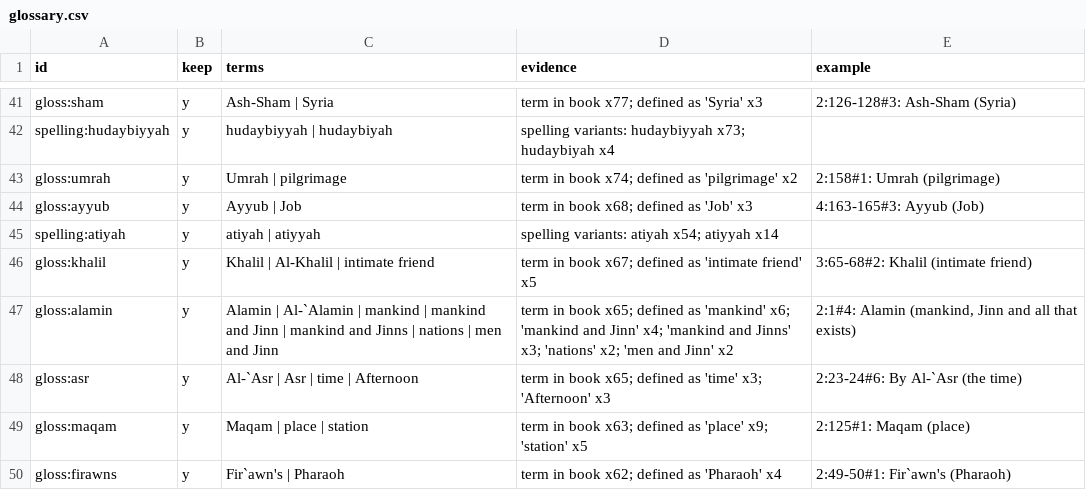
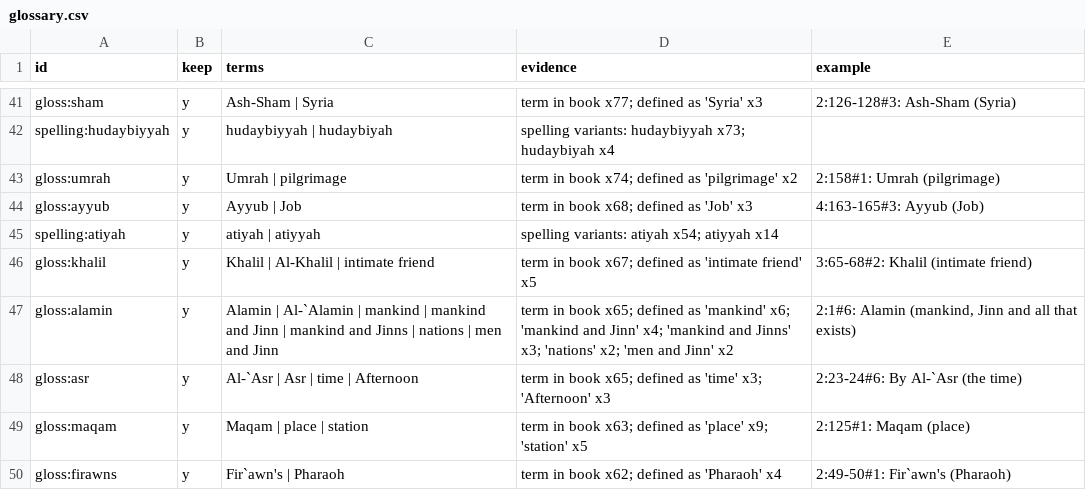
Before and after one commit to mahadyRayhan/TAFSIR_RAG, a CSV file: glossary/glossary.csv, drawn as a sheet; only a part is shown, gaps mark what is left out.

```diff
--- a/glossary/glossary.csv
+++ b/glossary/glossary.csv
@@ -46,3 +46,3 @@ spelling:atiyah,y,atiyah | atiyyah,spelling variants: atiyah x54; atiyyah x14,
 gloss:khalil,y,Khalil | Al-Khalil | intimate friend,term in book x67; defined as 'intimate friend' x5,3:65-68#2: Khalil (intimate friend)
-gloss:alamin,y,Alamin | Al-`Alamin | mankind | mankind and Jinn | mankind and Jinns | nations | men and Jinn,term in book x65; defined as 'mankind' x6; 'mankind and Jinn' x4; 'mankind and Jinns' x3; 'nations' x2; 'men and Jinn' x2,"2:1#4: Alamin (mankind, Jinn and all that exists)"
+gloss:alamin,y,Alamin | Al-`Alamin | mankind | mankind and Jinn | mankind and Jinns | nations | men and Jinn,term in book x65; defined as 'mankind' x6; 'mankind and Jinn' x4; 'mankind and Jinns' x3; 'nations' x2; 'men and Jinn' x2,"2:1#6: Alamin (mankind, Jinn and all that exists)"
 gloss:asr,y,Al-`Asr | Asr | time | Afternoon,term in book x65; defined as 'time' x3; 'Afternoon' x3,2:23-24#6: By Al-`Asr (the time)
```
Also changed, not shown: 11 other files.
